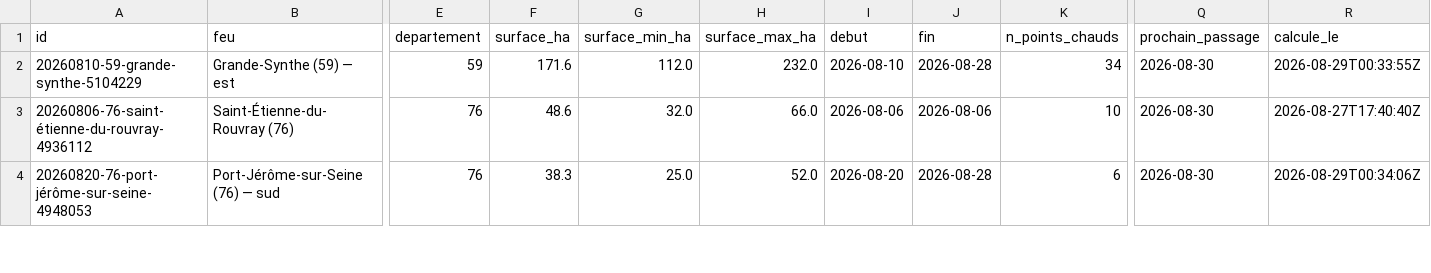
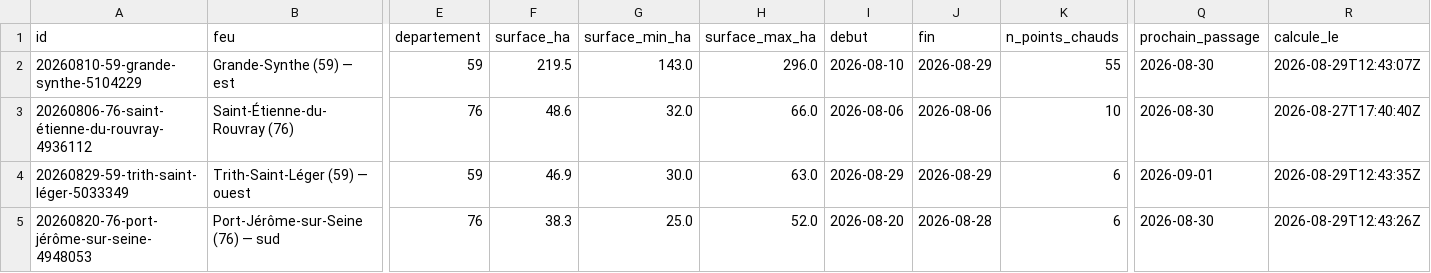
Before and after one commit to r0bp3nguin/brulis, a CSV file: site/data/feux.csv, drawn as a sheet; only a part is shown, gaps mark what is left out; addresses are those after the commit; rows hold the shown columns only; the diff covers the shown part only; the diff names each change by its address in the sheet, - before the commit and + after, or states it on an @@ line.

```diff
--- a/site/data/feux.csv
+++ b/site/data/feux.csv
-F2 (surface_ha): 171.6
+F2 (surface_ha): 219.5
-G2 (surface_min_ha): 112.0
+G2 (surface_min_ha): 143.0
-H2 (surface_max_ha): 232.0
+H2 (surface_max_ha): 296.0
-J2 (fin): 2026-08-28
+J2 (fin): 2026-08-29
-K2 (n_points_chauds): 34
+K2 (n_points_chauds): 55
-R2 (calcule_le): 2026-08-29T00:33:55Z
+R2 (calcule_le): 2026-08-29T12:43:07Z
+row 4: 20260829-59-trith-saint-léger-5033349 | Trith-Saint-Léger (59) — ouest | 59 | 46.9 | 30.0 | 63.0 | 2026-08-29 | 2026-08-29 | 6 | 2026-09-01 | 2026-08-29T12:43:35Z
-R5 (calcule_le): 2026-08-29T00:34:06Z
+R5 (calcule_le): 2026-08-29T12:43:26Z
```
Also changed, not shown: 3 added rows, 1 removed row and 12 edited cells elsewhere in this file, 20 other files.
